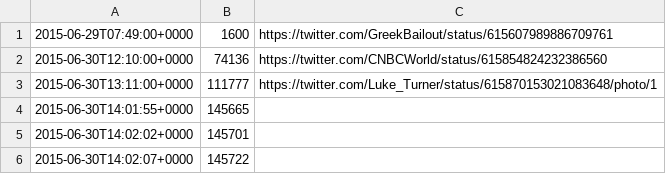
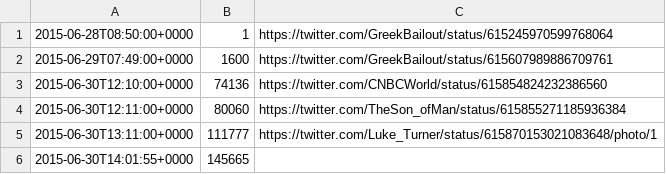
Before and after one commit to battlesnake/greek-bailout-monitor, a TSV file: greek-log.tsv, drawn as a sheet; only a part is shown; the shorter side is filled out with more unchanged rows.

Commit message:
Data from Twitter and news articles prepended to log

```diff
--- a/greek-log.tsv
+++ b/greek-log.tsv
@@ -1,3 +1,5 @@
+2015-06-28T08:50:00+0000	1	https://twitter.com/GreekBailout/status/615245970599768064
 2015-06-29T07:49:00+0000	1600	https://twitter.com/GreekBailout/status/615607989886709761
 2015-06-30T12:10:00+0000	74136	https://twitter.com/CNBCWorld/status/615854824232386560
+2015-06-30T12:11:00+0000	80060	https://twitter.com/TheSon_ofMan/status/615855271185936384
 2015-06-30T13:11:00+0000	111777	https://twitter.com/Luke_Turner/status/615870153021083648/photo/1
```
